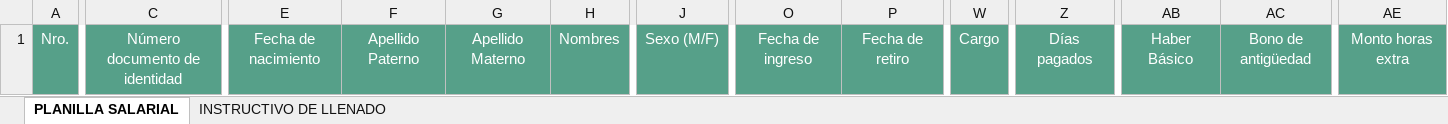
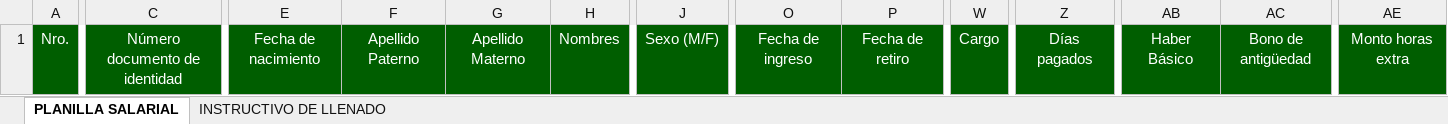
Before and after one commit to air5795/COTIZACIONES-BACKEND-DESARROLLO, an Excel workbook: src/modules/planillas_aportes/templates/plantilla.xlsx, sheet PLANILLA SALARIAL, drawn as a sheet; only a part is shown, gaps mark what is left out; values as stored, in another font and other column widths than the file's, no borders; the diff covers the shown part only; the diff names each change by its address in the sheet, - before the commit and + after, or states it on an @@ line.

```diff
--- a/src/modules/planillas_aportes/templates/plantilla.xlsx (sheet PLANILLA SALARIAL)
+++ b/src/modules/planillas_aportes/templates/plantilla.xlsx (sheet PLANILLA SALARIAL)
-A1 fill: #56A089
+A1 fill: #005E00
-C1 fill: #56A089
+C1 fill: #005E00
-E1:H1 fill: #56A089
+E1:H1 fill: #005E00
-J1 fill: #56A089
+J1 fill: #005E00
-O1:P1 fill: #56A089
+O1:P1 fill: #005E00
-W1 fill: #56A089
+W1 fill: #005E00
-Z1 fill: #56A089
+Z1 fill: #005E00
-AB1:AC1 fill: #56A089
+AB1:AC1 fill: #005E00
-AE1 fill: #56A089
+AE1 fill: #005E00
```
Also changed, not shown: cell formats elsewhere in this sheet, sheet INSTRUCTIVO DE LLENADO, 7 other files.
